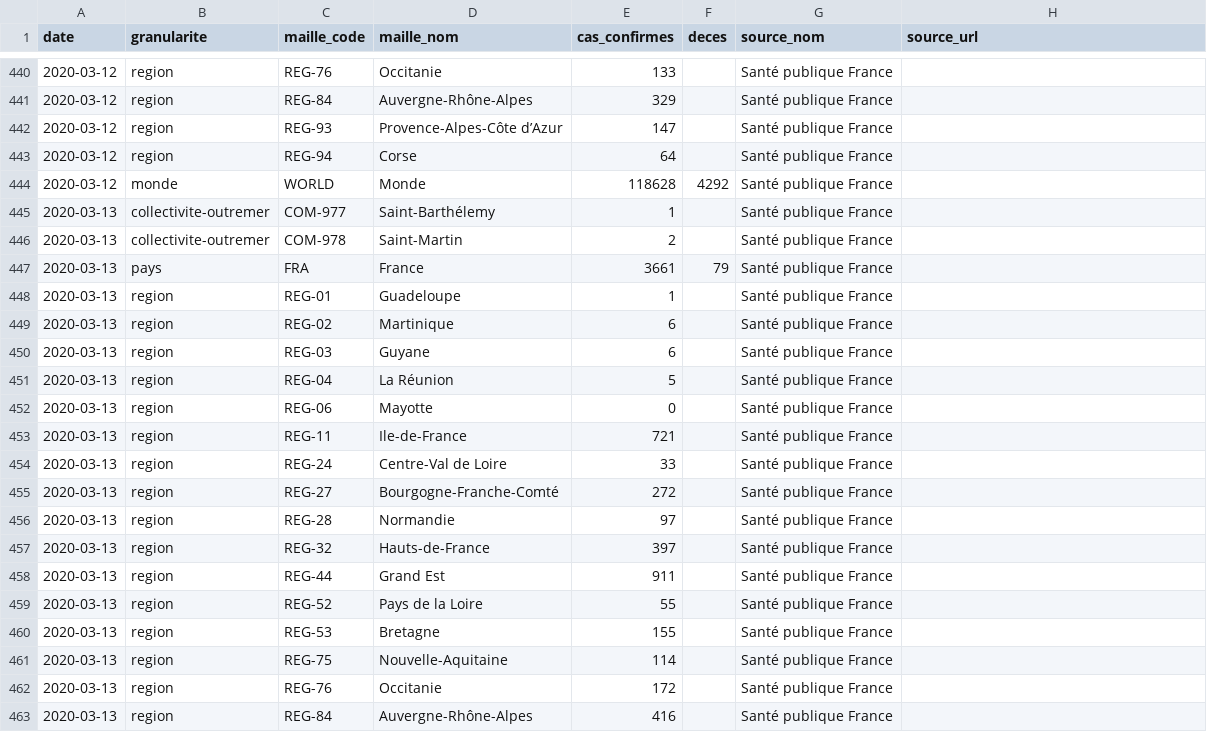
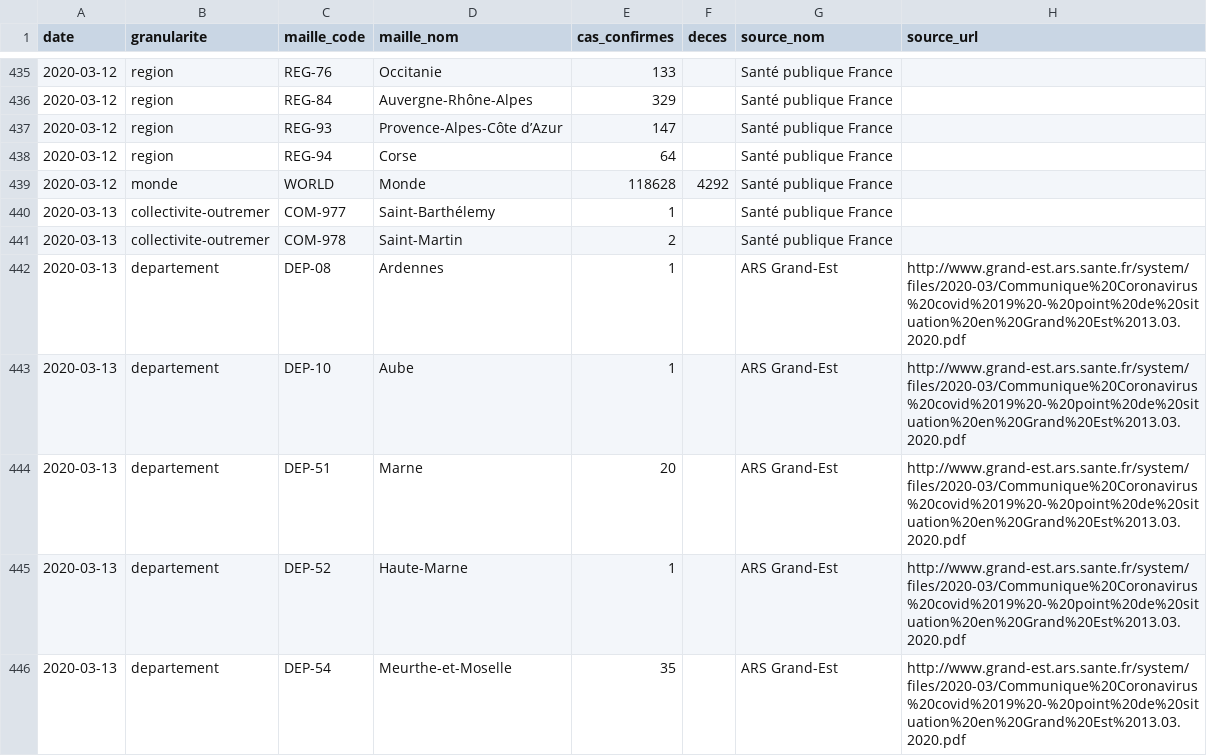
Before and after one commit to opencovid19-fr/data, a CSV file: dist/chiffres-cles.csv, drawn as a sheet; only a part is shown, gaps mark what is left out; the shorter side is filled out with more unchanged rows; the diff covers the shown part only.

Commit message:
Update data

```diff
--- a/dist/chiffres-cles.csv
+++ b/dist/chiffres-cles.csv
@@ -446 +441,6 @@ date,granularite,maille_code,maille_nom,cas_confirmes,deces,source_nom,source_ur
 2020-03-13,collectivite-outremer,COM-978,Saint-Martin,2,,Santé publique France,
+2020-03-13,departement,DEP-08,Ardennes,1,,ARS Grand-Est,http://www.grand-est.ars.sante.fr/system/files/2020-03/Communique%20Coronavirus%20covid%2019%20-%20point%20de%20situation%20en%20Grand%20Est%2013.03.2020.pdf
+2020-03-13,departement,DEP-10,Aube,1,,ARS Grand-Est,http://www.grand-est.ars.sante.fr/system/files/2020-03/Communique%20Coronavirus%20covid%2019%20-%20point%20de%20situation%20en%20Grand%20Est%2013.03.2020.pdf
+2020-03-13,departement,DEP-51,Marne,20,,ARS Grand-Est,http://www.grand-est.ars.sante.fr/system/files/2020-03/Communique%20Coronavirus%20covid%2019%20-%20point%20de%20situation%20en%20Grand%20Est%2013.03.2020.pdf
+2020-03-13,departement,DEP-52,Haute-Marne,1,,ARS Grand-Est,http://www.grand-est.ars.sante.fr/system/files/2020-03/Communique%20Coronavirus%20covid%2019%20-%20point%20de%20situation%20en%20Grand%20Est%2013.03.2020.pdf
+2020-03-13,departement,DEP-54,Meurthe-et-Moselle,35,,ARS Grand-Est,http://www.grand-est.ars.sante.fr/system/files/2020-03/Communique%20Coronavirus%20covid%2019%20-%20point%20de%20situation%20en%20Grand%20Est%2013.03.2020.pdf
```
Also changed, not shown: 5 added rows and 5 removed rows elsewhere in this file, 1 other file.
